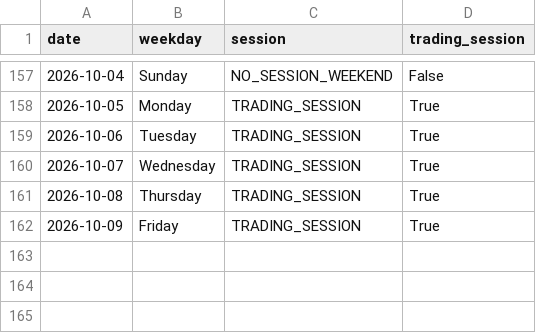
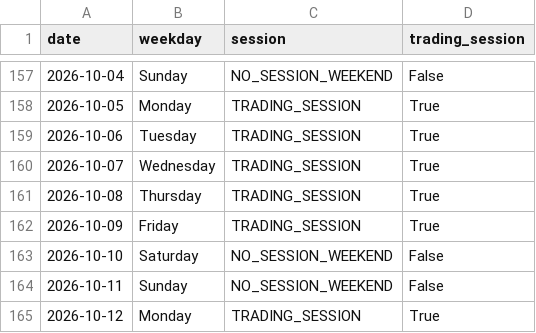
Before and after one commit to ThryB64/CornStudy, a CSV file: data/official_forward/market_sessions.csv, drawn as a sheet; only a part is shown, gaps mark what is left out; the diff names each change by its address in the sheet, - before the commit and + after, or states it on an @@ line.

Commit message:
chore(forward): official collect 2026-10-12

```diff
--- a/data/official_forward/market_sessions.csv
+++ b/data/official_forward/market_sessions.csv
+row 163: 2026-10-10 | Saturday | NO_SESSION_WEEKEND | False
+row 164: 2026-10-11 | Sunday | NO_SESSION_WEEKEND | False
+row 165: 2026-10-12 | Monday | TRADING_SESSION | True
```
Also changed, not shown: 35 other files.
